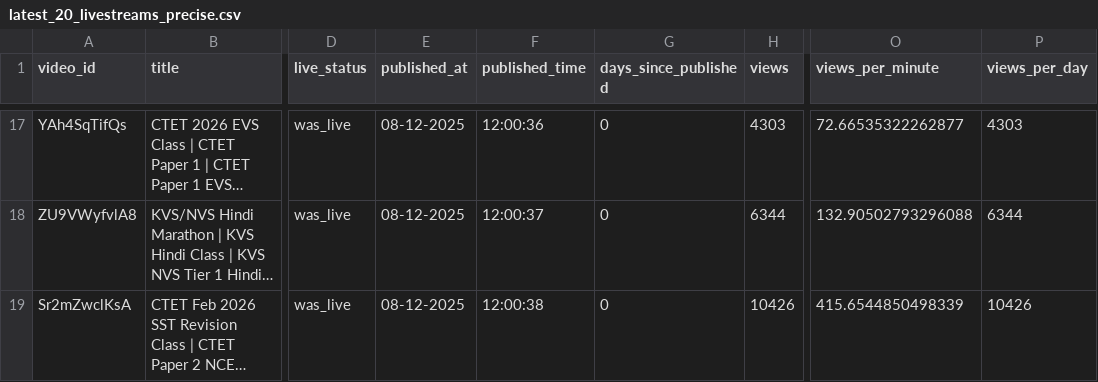
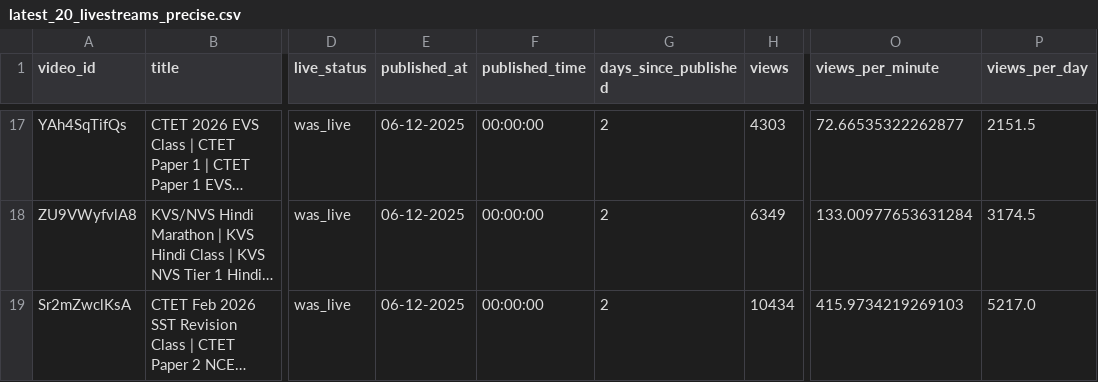
Before and after one commit to khalid-ans/youtube-livestream-data, a CSV file: data/latest_20_livestreams_precise.csv, drawn as a sheet; only a part is shown, gaps mark what is left out; long unchanged cells end in …; the diff covers the shown part only; the diff names each change by its address in the sheet, - before the commit and + after, or states it on an @@ line.

```diff
--- a/data/latest_20_livestreams_precise.csv
+++ b/data/latest_20_livestreams_precise.csv
-E17:E19 (published_at): 08-12-2025
+E17:E19 (published_at): 06-12-2025
-F17 (published_time): 12:00:36
+F17 (published_time): 00:00:00
-G17:G19 (days_since_published): 0
+G17:G19 (days_since_published): 2
-P17 (views_per_day): 4303
+P17 (views_per_day): 2151.5
-F18 (published_time): 12:00:37
+F18 (published_time): 00:00:00
-H18 (views): 6344
+H18 (views): 6349
-O18 (views_per_minute): 132.90502793296088
+O18 (views_per_minute): 133.00977653631284
-P18 (views_per_day): 6344
+P18 (views_per_day): 3174.5
-F19 (published_time): 12:00:38
+F19 (published_time): 00:00:00
-H19 (views): 10426
+H19 (views): 10434
-O19 (views_per_minute): 415.6544850498339
+O19 (views_per_minute): 415.9734219269103
-P19 (views_per_day): 10426
+P19 (views_per_day): 5217.0
```
Also changed, not shown: 72 edited cells elsewhere in this file.
